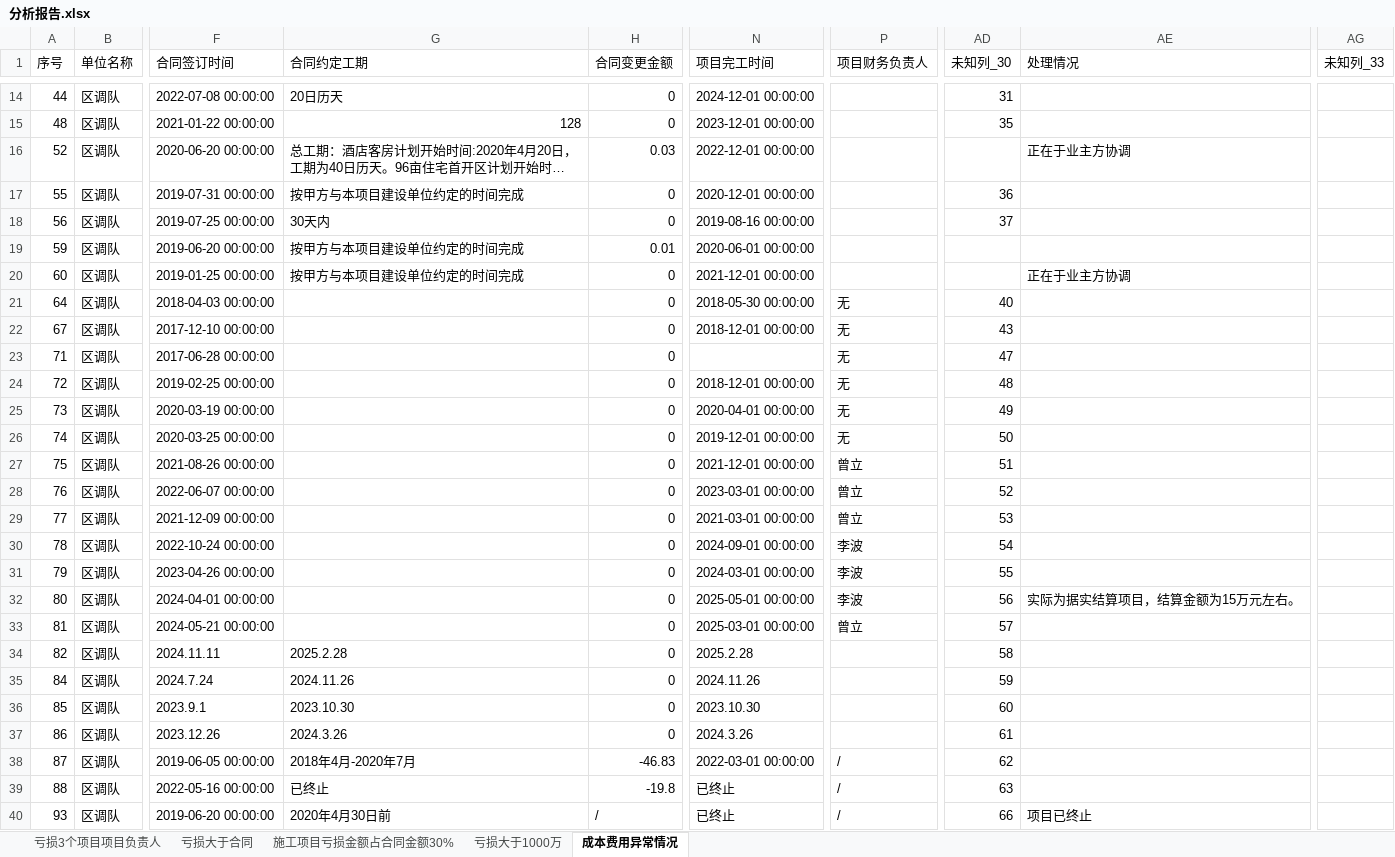
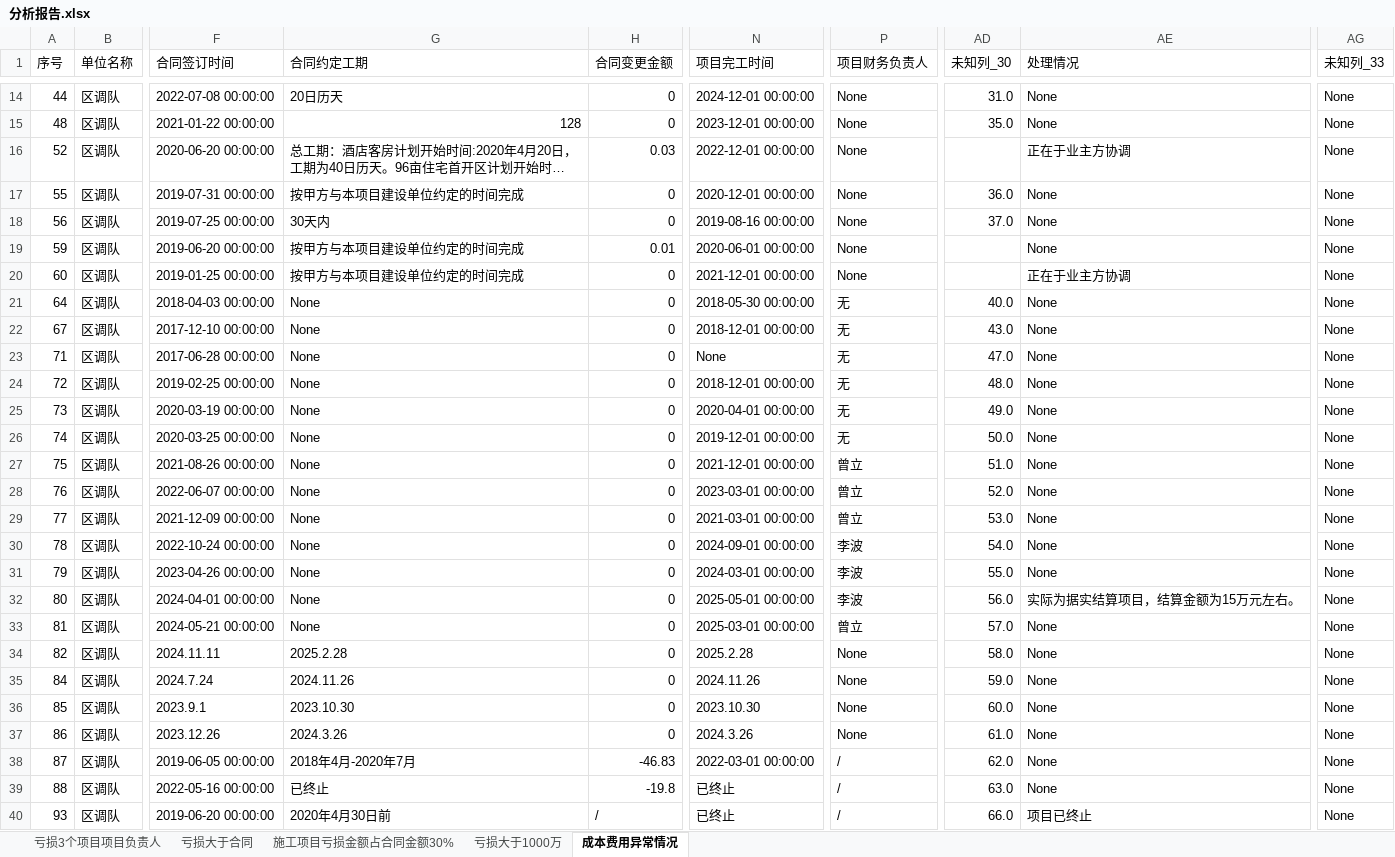
Before and after one commit to cityagent/analysis, an Excel workbook: output/分析报告.xlsx, sheet 成本费用异常情况, drawn as a sheet; only a part is shown, gaps mark what is left out; long unchanged cells end in …; values as stored, in another font and other column widths than the file's, no cell formats; the diff covers the shown part only; the diff names each change by its address in the sheet, - before the commit and + after, or states it on an @@ line.

```diff
--- a/output/分析报告.xlsx (sheet 成本费用异常情况)
+++ b/output/分析报告.xlsx (sheet 成本费用异常情况)
-P14:P20 (项目财务负责人): (empty)
+P14:P20 (项目财务负责人): None
-AD14 (未知列_30): 31
+AD14 (未知列_30): 31.0
-AE14:AE15 (处理情况): (empty)
+AE14:AE15 (处理情况): None
-AG14:AG40 (未知列_33): (empty)
+AG14:AG40 (未知列_33): None
-AD15 (未知列_30): 35
+AD15 (未知列_30): 35.0
-AD17 (未知列_30): 36
+AD17 (未知列_30): 36.0
-AE17:AE19 (处理情况): (empty)
+AE17:AE19 (处理情况): None
-AD18 (未知列_30): 37
+AD18 (未知列_30): 37.0
-G21:G33 (合同约定工期): (empty)
+G21:G33 (合同约定工期): None
-AD21 (未知列_30): 40
+AD21 (未知列_30): 40.0
-AE21:AE31 (处理情况): (empty)
+AE21:AE31 (处理情况): None
-AD22 (未知列_30): 43
+AD22 (未知列_30): 43.0
-N23 (项目完工时间): (empty)
+N23 (项目完工时间): None
-AD23 (未知列_30): 47
+AD23 (未知列_30): 47.0
-AD24 (未知列_30): 48
+AD24 (未知列_30): 48.0
-AD25 (未知列_30): 49
+AD25 (未知列_30): 49.0
-AD26 (未知列_30): 50
+AD26 (未知列_30): 50.0
-AD27 (未知列_30): 51
+AD27 (未知列_30): 51.0
-AD28 (未知列_30): 52
+AD28 (未知列_30): 52.0
-AD29 (未知列_30): 53
+AD29 (未知列_30): 53.0
-AD30 (未知列_30): 54
+AD30 (未知列_30): 54.0
-AD31 (未知列_30): 55
+AD31 (未知列_30): 55.0
-AD32 (未知列_30): 56
+AD32 (未知列_30): 56.0
-AD33 (未知列_30): 57
+AD33 (未知列_30): 57.0
-AE33:AE39 (处理情况): (empty)
+AE33:AE39 (处理情况): None
-P34:P37 (项目财务负责人): (empty)
+P34:P37 (项目财务负责人): None
-AD34 (未知列_30): 58
+AD34 (未知列_30): 58.0
-AD35 (未知列_30): 59
+AD35 (未知列_30): 59.0
-AD36 (未知列_30): 60
+AD36 (未知列_30): 60.0
-AD37 (未知列_30): 61
+AD37 (未知列_30): 61.0
-AD38 (未知列_30): 62
+AD38 (未知列_30): 62.0
-AD39 (未知列_30): 63
+AD39 (未知列_30): 63.0
-AD40 (未知列_30): 66
+AD40 (未知列_30): 66.0
```
Also changed, not shown: 633 edited cells elsewhere in this sheet, sheet 亏损3个项目项目负责人, sheet 施工项目亏损金额占合同金额30%, sheet 亏损大于合同, sheet 亏损大于1000万, cell formats, 1 other file.
